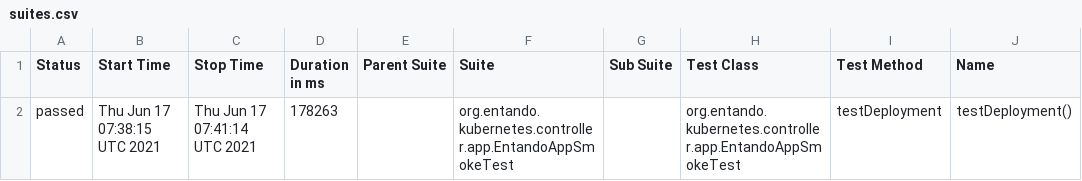
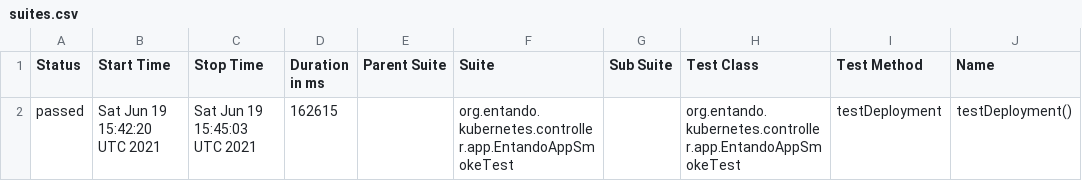
Before and after one commit to entando-k8s/devops-results-06-07-2021, a CSV file: entando-k8s-app-controller/PR-32/allure-smoke-reports/data/suites.csv, drawn as a sheet; only a part is shown; the diff names each change by its address in the sheet, - before the commit and + after, or states it on an @@ line.

Commit message:
Publishing files for path entando-k8s-app-controller/PR-32

```diff
--- a/entando-k8s-app-controller/PR-32/allure-smoke-reports/data/suites.csv
+++ b/entando-k8s-app-controller/PR-32/allure-smoke-reports/data/suites.csv
-B2 (Start Time): Thu Jun 17 07:38:15 UTC 2021
+B2 (Start Time): Sat Jun 19 15:42:20 UTC 2021
-C2 (Stop Time): Thu Jun 17 07:41:14 UTC 2021
+C2 (Stop Time): Sat Jun 19 15:45:03 UTC 2021
-D2 (Duration in ms): 178263
+D2 (Duration in ms): 162615
```
Also changed, not shown: 17 other files.
